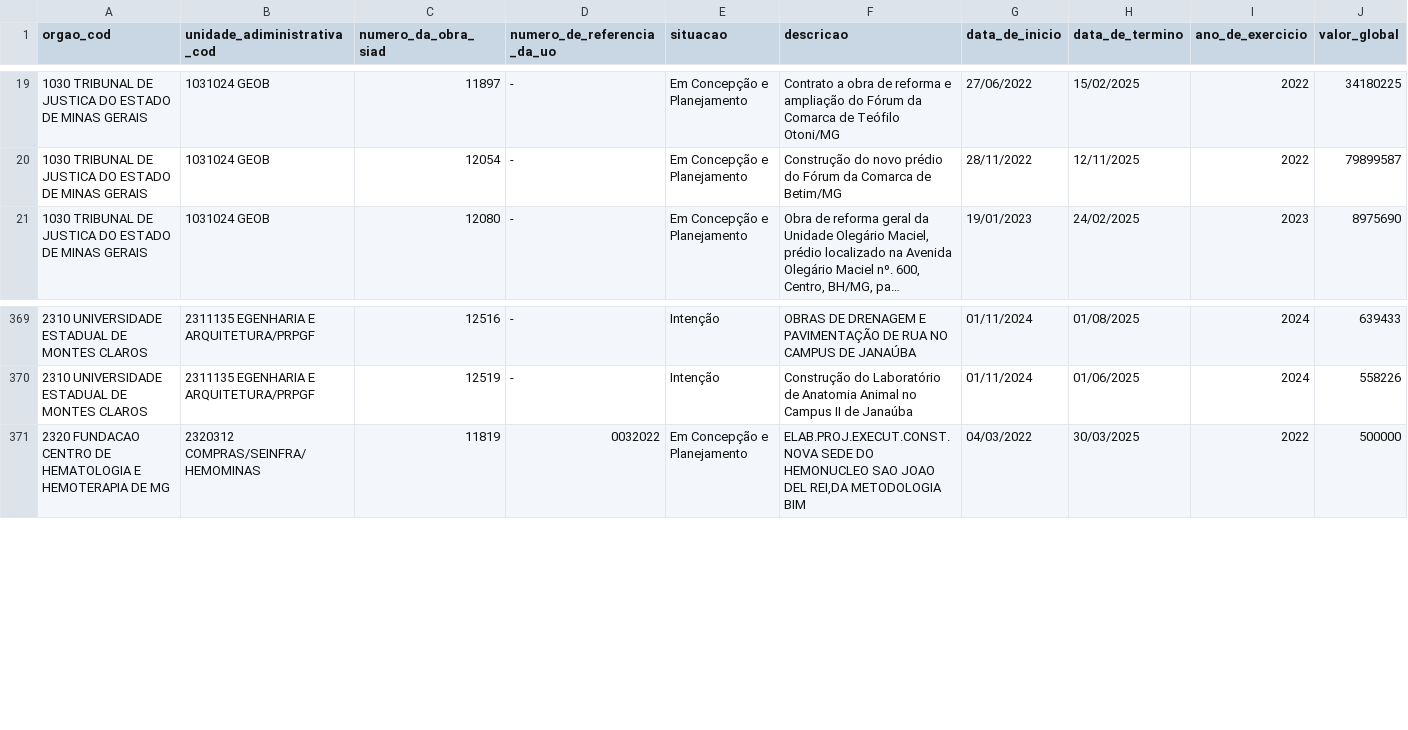
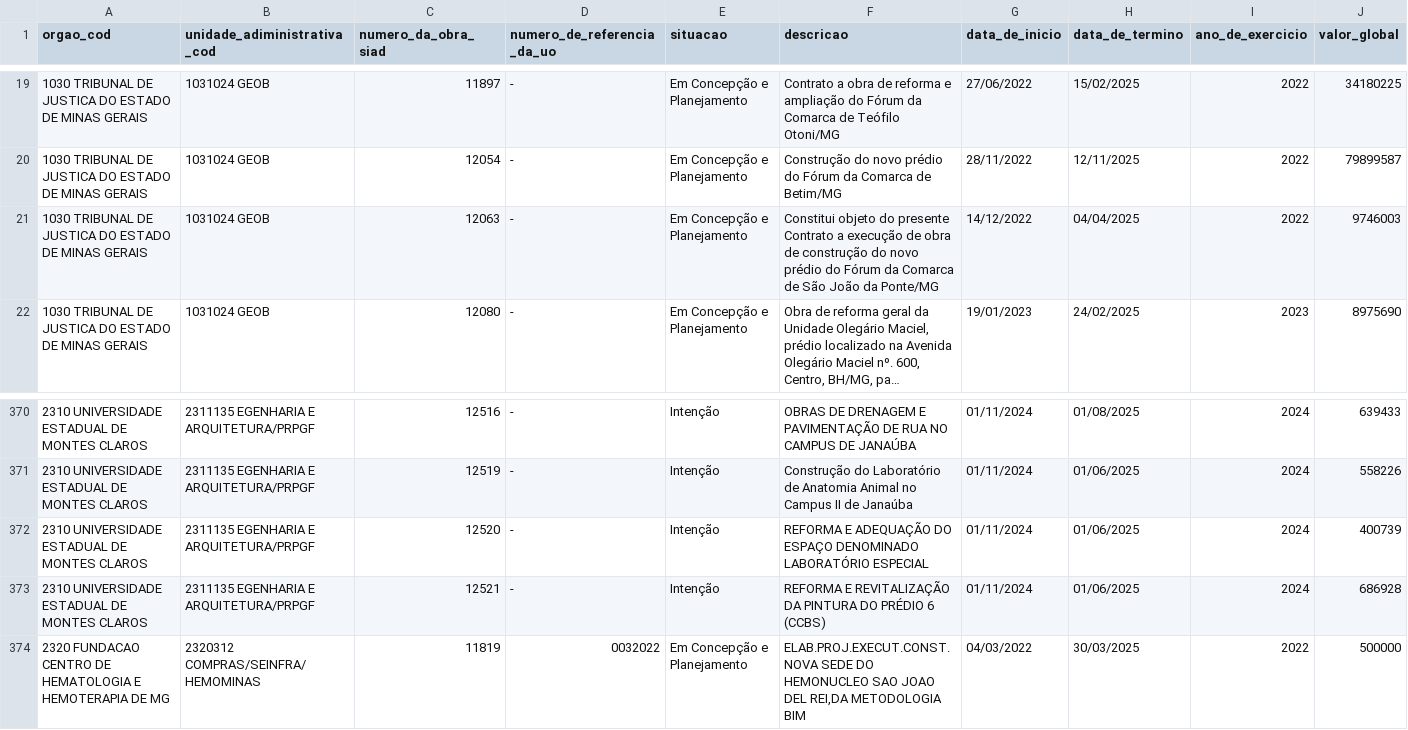
Before and after one commit to splor-mg/dados-sisor-2026, a CSV file: data/base_obras_siad.csv, drawn as a sheet; only a part is shown, gaps mark what is left out; long unchanged cells end in …; the diff names each change by its address in the sheet, - before the commit and + after, or states it on an @@ line.

```diff
--- a/data/base_obras_siad.csv
+++ b/data/base_obras_siad.csv
+row 21: 1030 TRIBUNAL DE JUSTICA DO ESTADO DE MINAS GERAIS | 1031024 GEOB | 12063 | - | Em Concepção e Planejamento | Constitui objeto do presente Contrato a execução de obra de construção do novo prédio do Fórum da Comarca de São João da Ponte/MG | 14/12/2022 | 04/04/2025 | 2022 | 9746003
+row 372: 2310 UNIVERSIDADE ESTADUAL DE MONTES CLAROS | 2311135 EGENHARIA E ARQUITETURA/PRPGF | 12520 | - | Intenção | REFORMA E ADEQUAÇÃO DO ESPAÇO DENOMINADO LABORATÓRIO ESPECIAL | 01/11/2024 | 01/06/2025 | 2024 | 400739
+row 373: 2310 UNIVERSIDADE ESTADUAL DE MONTES CLAROS | 2311135 EGENHARIA E ARQUITETURA/PRPGF | 12521 | - | Intenção | REFORMA E REVITALIZAÇÃO DA PINTURA DO PRÉDIO 6 (CCBS) | 01/11/2024 | 01/06/2025 | 2024 | 686928
```
Also changed, not shown: data/base_categoria_pessoal.csv, data/base_orcam_receita_fiscal.csv, 6 other files.
